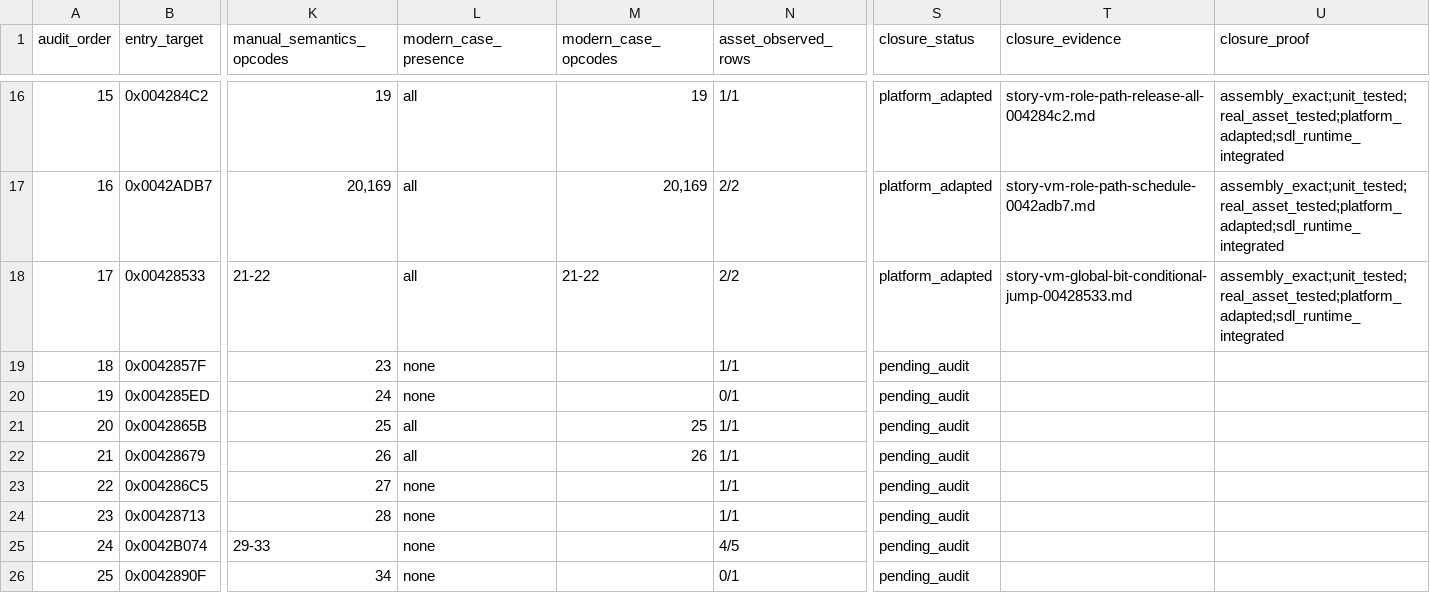
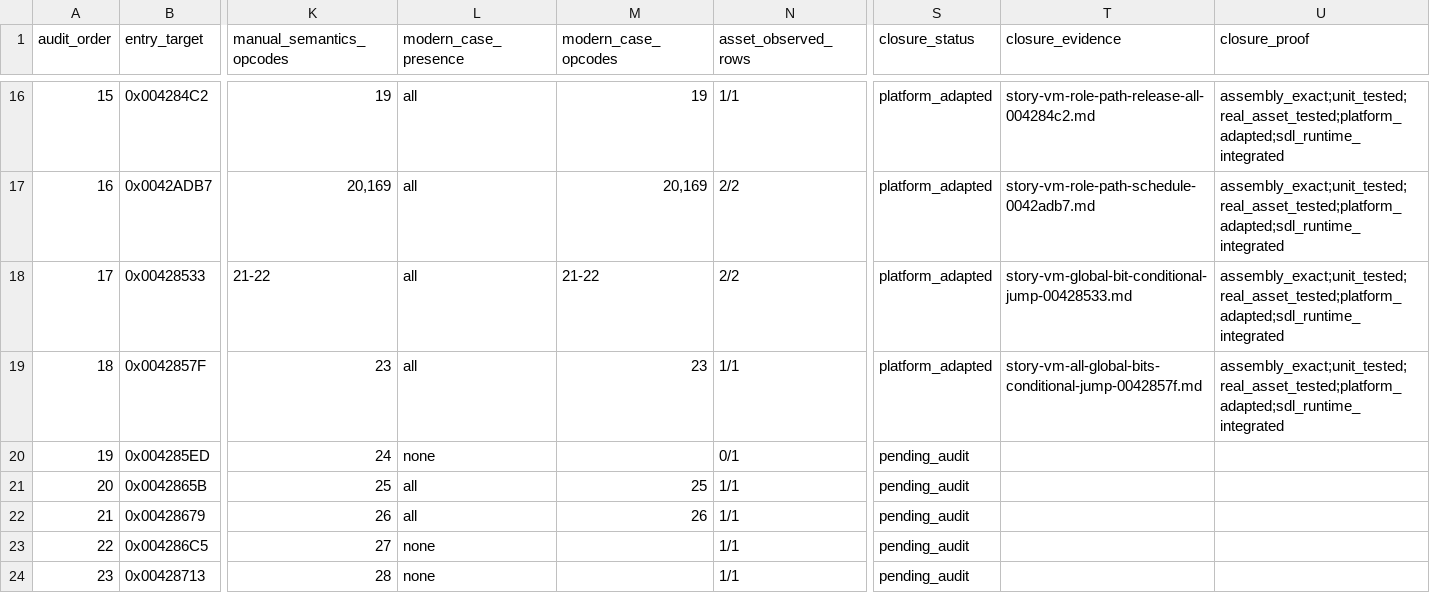
Before and after one commit to Ouroboros/OpenSWD3, a TSV file: analysis/04-reverse-engineering/inventory/story-vm-handler-workpack.tsv, drawn as a sheet; only a part is shown, gaps mark what is left out; the shorter side is filled out with more unchanged rows; the diff names each change by its address in the sheet, - before the commit and + after, or states it on an @@ line.

```diff
--- a/analysis/04-reverse-engineering/inventory/story-vm-handler-workpack.tsv
+++ b/analysis/04-reverse-engineering/inventory/story-vm-handler-workpack.tsv
-L19 (modern_case_presence): none
+L19 (modern_case_presence): all
-M19 (modern_case_opcodes): (empty)
+M19 (modern_case_opcodes): 23
-S19 (closure_status): pending_audit
+S19 (closure_status): platform_adapted
-T19 (closure_evidence): (empty)
+T19 (closure_evidence): story-vm-all-global-bits-conditional-jump-0042857f.md
-U19 (closure_proof): (empty)
+U19 (closure_proof): assembly_exact;unit_tested;real_asset_tested;platform_adapted;sdl_runtime_integrated
```
Also changed, not shown: analysis/04-reverse-engineering/inventory/story-vm-opcode-semantics-000-024.tsv, 9 other files.
